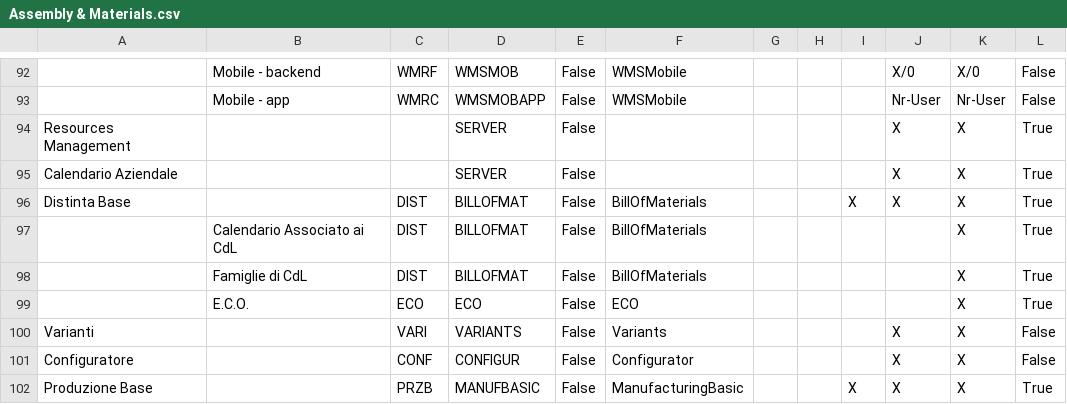
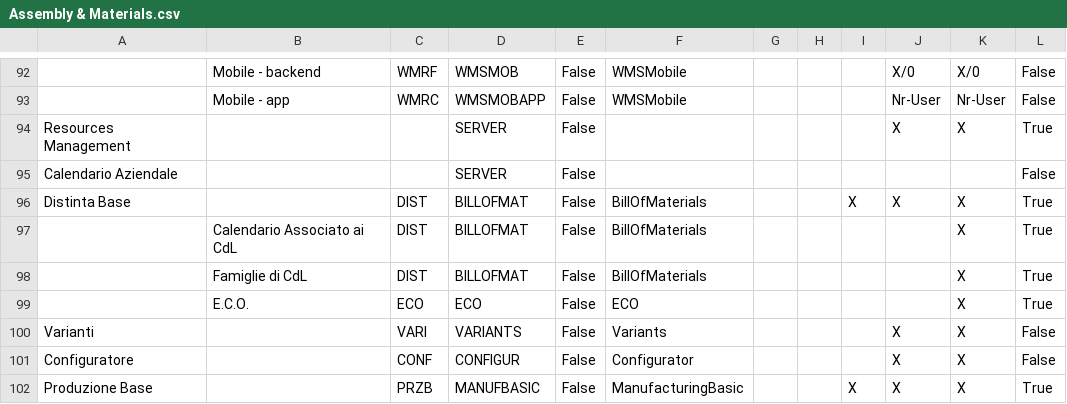
Before and after one commit to andrea-rinaldi-microarea/configurator, a CSV file: data/Assembly & Materials.csv, drawn as a sheet; only a part is shown, gaps mark what is left out; the diff names each change by its address in the sheet, - before the commit and + after, or states it on an @@ line.

```diff
--- a/data/Assembly & Materials.csv
+++ b/data/Assembly & Materials.csv
-J95: X
+J95: (empty)
-K95: X
+K95: (empty)
-L95: True
+L95: False
```
Also changed, not shown: 8 other files.
